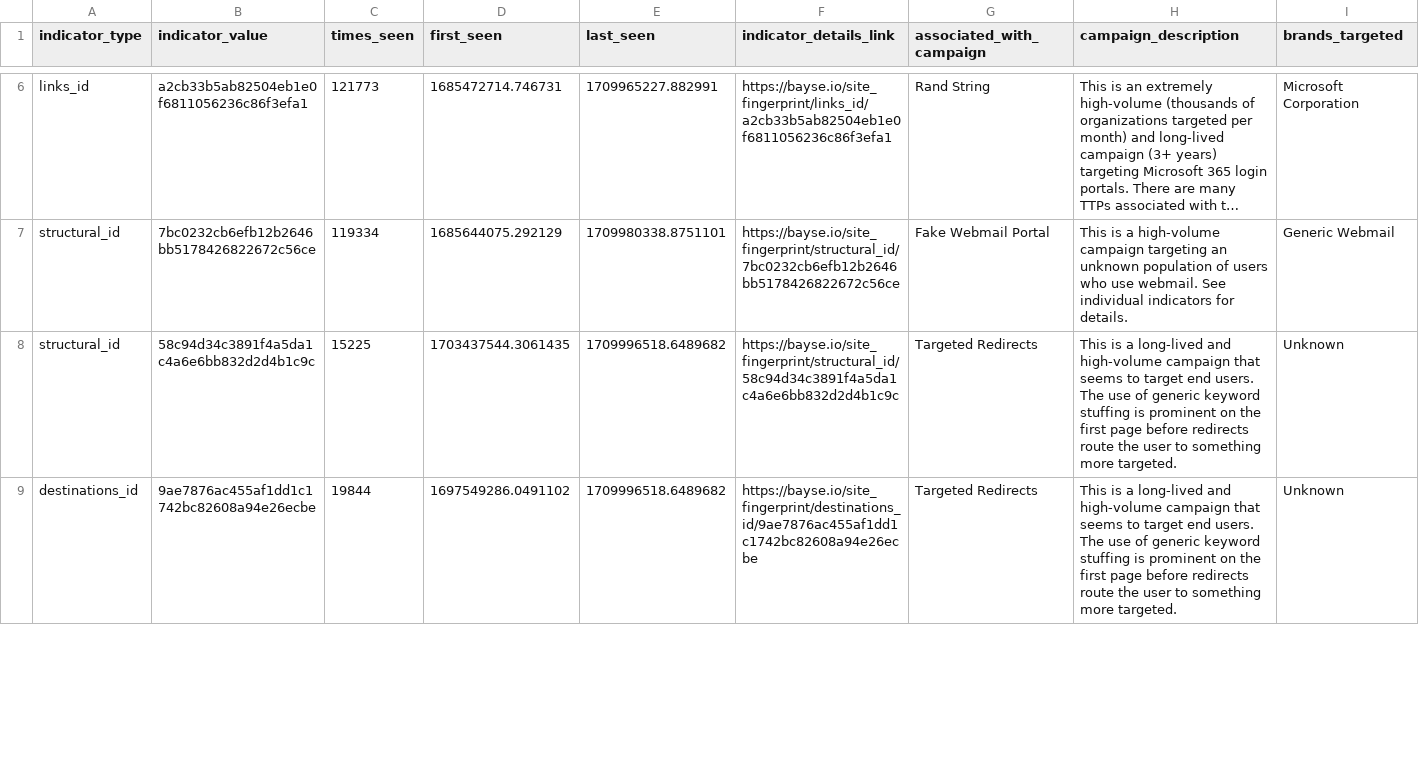
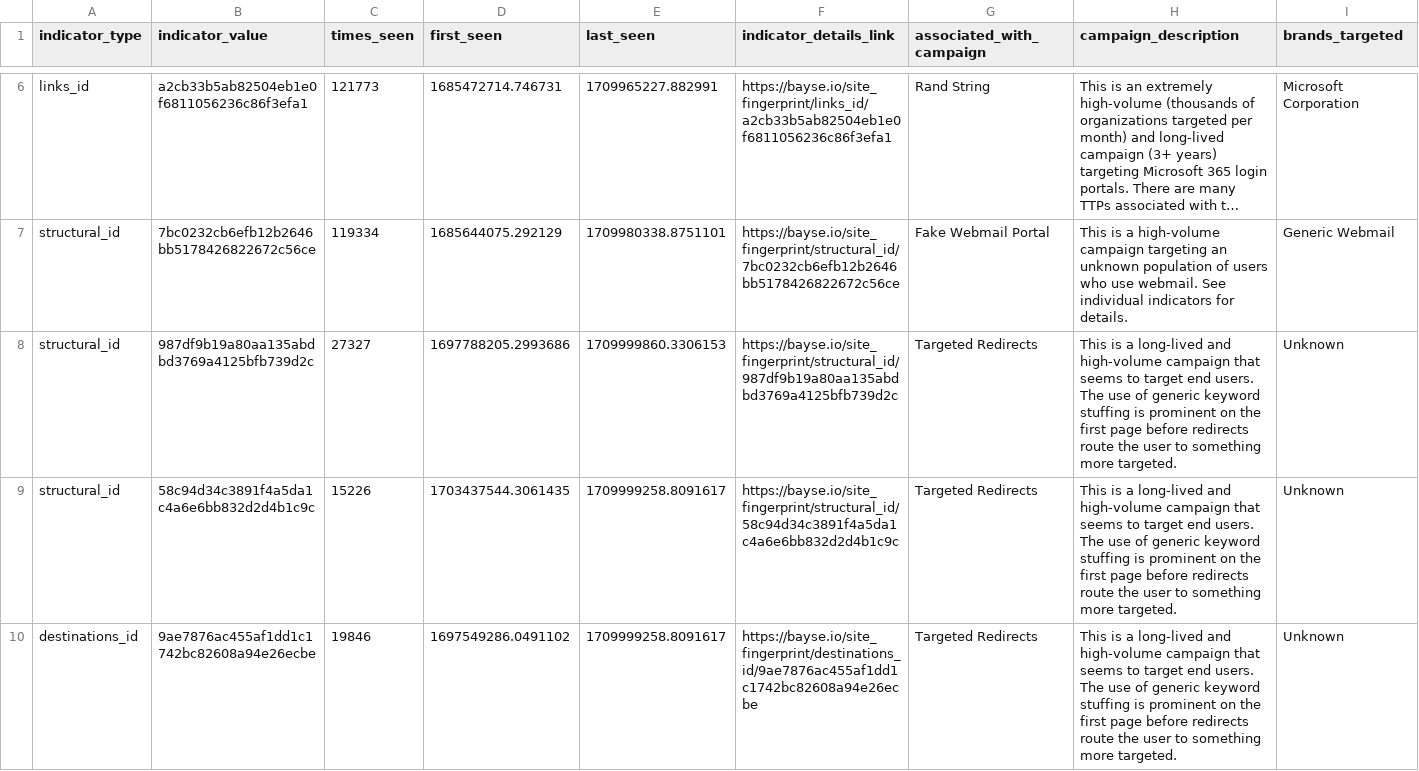
Before and after one commit to BayseIntelligence/durable_IOCs, a CSV file: durable_iocs.csv, drawn as a sheet; only a part is shown, gaps mark what is left out; long unchanged cells end in …; addresses are those after the commit; rows hold the shown columns only; the diff covers the shown part only; the diff names each change by its address in the sheet, - before the commit and + after, or states it on an @@ line.

Commit message:
Update indicators for active campaigns

```diff
--- a/durable_iocs.csv
+++ b/durable_iocs.csv
+row 8: structural_id | 987df9b19a80aa135abdbd3769a4125bfb739d2c | 27327 | 1697788205.2993686 | 1709999860.3306153 | https://bayse.io/site_fingerprint/structural_id/987df9b19a80aa135abdbd3769a4125bfb739d2c | Targeted Redirects | This is a long-lived and high-volume campaign that seems to target end users. The use of generic keyword stuffing is prominent on the first page before redirects route the user to something more targeted. | Unknown
-C9 (times_seen): 15225
+C9 (times_seen): 15226
-E9:E10 (last_seen): 1709996518.6489682
+E9:E10 (last_seen): 1709999258.8091617
-C10 (times_seen): 19844
+C10 (times_seen): 19846
```
Also changed, not shown: 2 removed rows and 6 edited cells elsewhere in this file.
